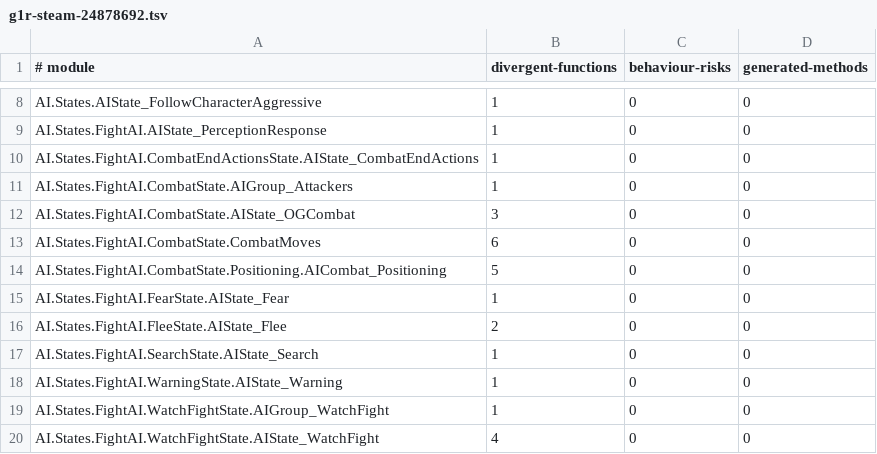
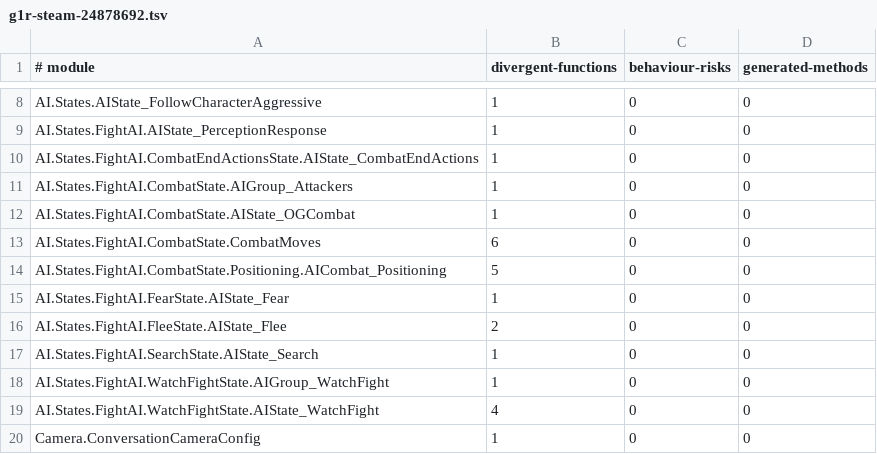
Before and after one commit to dh0er/gore, a TSV file: crates/gore-as/assets/byte-faithfulness/g1r-steam-24878692.tsv, drawn as a sheet; only a part is shown, gaps mark what is left out; the shorter side is filled out with more unchanged rows.

```diff
--- a/crates/gore-as/assets/byte-faithfulness/g1r-steam-24878692.tsv
+++ b/crates/gore-as/assets/byte-faithfulness/g1r-steam-24878692.tsv
@@ -11,3 +11,3 @@ AI.States.FightAI.CombatEndActionsState.AIState_CombatEndActions	1	0	0
 AI.States.FightAI.CombatState.AIGroup_Attackers	1	0	0
-AI.States.FightAI.CombatState.AIState_OGCombat	3	0	0
+AI.States.FightAI.CombatState.AIState_OGCombat	1	0	0
 AI.States.FightAI.CombatState.CombatMoves	6	0	0
@@ -17,3 +17,2 @@ AI.States.FightAI.FleeState.AIState_Flee	2	0	0
 AI.States.FightAI.SearchState.AIState_Search	1	0	0
-AI.States.FightAI.WarningState.AIState_Warning	1	0	0
 AI.States.FightAI.WatchFightState.AIGroup_WatchFight	1	0	0
```
Also changed, not shown: 5 other files.
